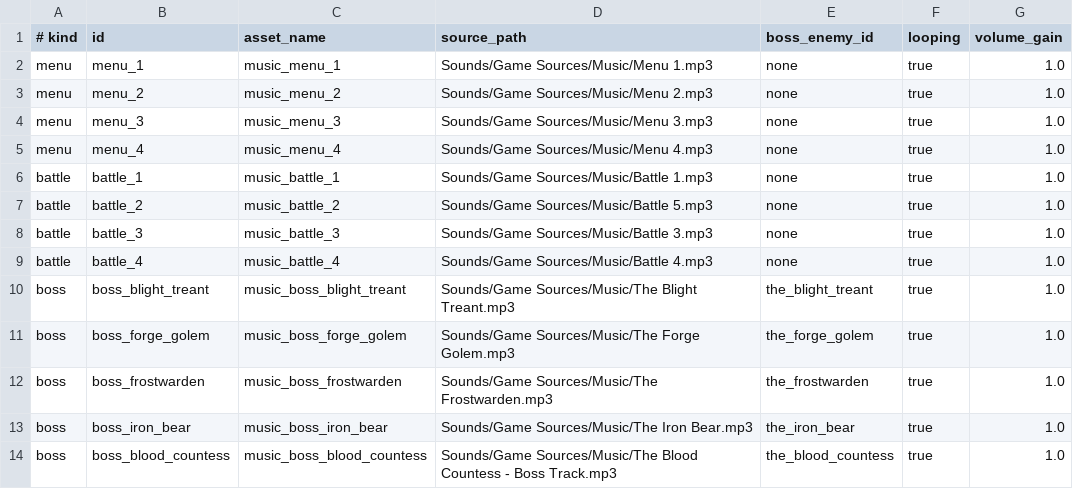
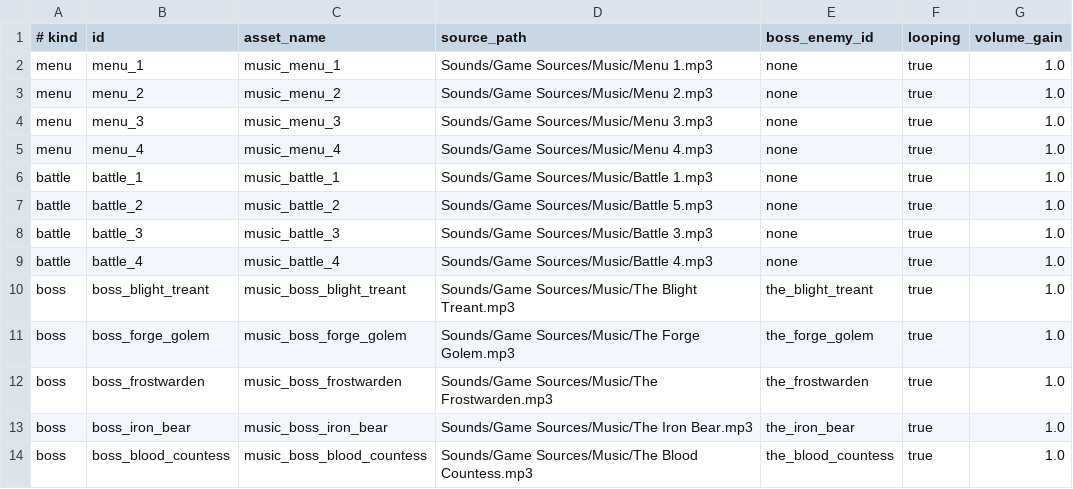
Before and after one commit to Talyen/Trinket, a TSV file: MusicManifest/music.tsv, drawn as a sheet.

Commit message:
fix(audio): relink relocated Blood Countess source

```diff
--- a/MusicManifest/music.tsv
+++ b/MusicManifest/music.tsv
@@ -13,2 +13,2 @@ boss	boss_frostwarden	music_boss_frostwarden	Sounds/Game Sources/Music/The Frost
 boss	boss_iron_bear	music_boss_iron_bear	Sounds/Game Sources/Music/The Iron Bear.mp3	the_iron_bear	true	1.0
-boss	boss_blood_countess	music_boss_blood_countess	Sounds/Game Sources/Music/The Blood Countess - Boss Track.mp3	the_blood_countess	true	1.0
+boss	boss_blood_countess	music_boss_blood_countess	Sounds/Game Sources/Music/The Blood Countess.mp3	the_blood_countess	true	1.0
```
Also changed, not shown: 1 other file.
